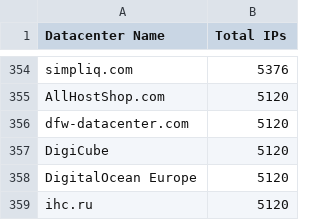
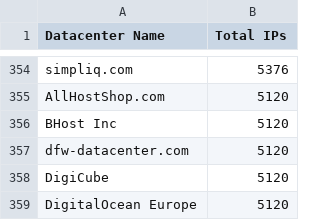
Before and after one commit to client9/ipcat, a CSV file: datacenters-stats.csv, drawn as a sheet; only a part is shown, gaps mark what is left out; the shorter side is filled out with more unchanged rows; the diff names each change by its address in the sheet, - before the commit and + after, or states it on an @@ line.

Commit message:
update stats

```diff
--- a/datacenters-stats.csv
+++ b/datacenters-stats.csv
+row 356: BHost Inc | 5120
```
Also changed, not shown: datacenters.csv.
